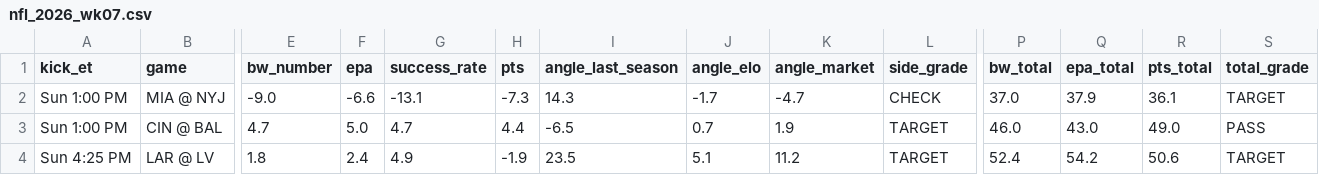
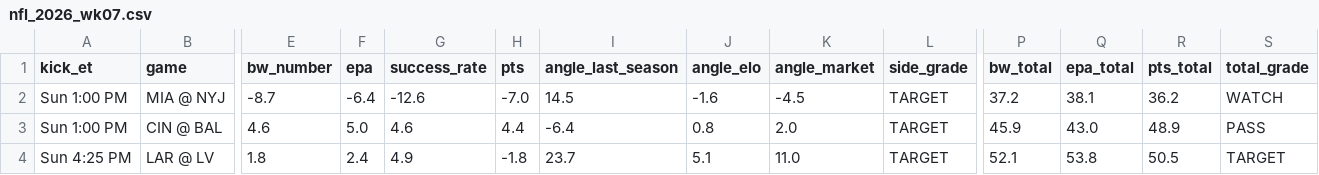
Before and after one commit to tdfarrell/betting-research, a CSV file: data/boards/nfl_2026_wk07.csv, drawn as a sheet; only a part is shown, gaps mark what is left out; the diff covers the shown part only; the diff names each change by its address in the sheet, - before the commit and + after, or states it on an @@ line.

```diff
--- a/data/boards/nfl_2026_wk07.csv
+++ b/data/boards/nfl_2026_wk07.csv
-E2 (bw_number): -9.0
+E2 (bw_number): -8.7
-F2 (epa): -6.6
+F2 (epa): -6.4
-G2 (success_rate): -13.1
+G2 (success_rate): -12.6
-H2 (pts): -7.3
+H2 (pts): -7.0
-I2 (angle_last_season): 14.3
+I2 (angle_last_season): 14.5
-J2 (angle_elo): -1.7
+J2 (angle_elo): -1.6
-K2 (angle_market): -4.7
+K2 (angle_market): -4.5
-L2 (side_grade): CHECK
+L2 (side_grade): TARGET
-P2 (bw_total): 37.0
+P2 (bw_total): 37.2
-Q2 (epa_total): 37.9
+Q2 (epa_total): 38.1
-R2 (pts_total): 36.1
+R2 (pts_total): 36.2
-S2 (total_grade): TARGET
+S2 (total_grade): WATCH
-E3 (bw_number): 4.7
+E3 (bw_number): 4.6
-G3 (success_rate): 4.7
+G3 (success_rate): 4.6
-I3 (angle_last_season): -6.5
+I3 (angle_last_season): -6.4
-J3 (angle_elo): 0.7
+J3 (angle_elo): 0.8
-K3 (angle_market): 1.9
+K3 (angle_market): 2.0
-P3 (bw_total): 46.0
+P3 (bw_total): 45.9
-R3 (pts_total): 49.0
+R3 (pts_total): 48.9
-H4 (pts): -1.9
+H4 (pts): -1.8
-I4 (angle_last_season): 23.5
+I4 (angle_last_season): 23.7
-K4 (angle_market): 11.2
+K4 (angle_market): 11.0
-P4 (bw_total): 52.4
+P4 (bw_total): 52.1
-Q4 (epa_total): 54.2
+Q4 (epa_total): 53.8
-R4 (pts_total): 50.6
+R4 (pts_total): 50.5
```
Also changed, not shown: 103 edited cells elsewhere in this file, data/grades/screener_picks.csv, data/nfl/flags.csv, 35 other files.
